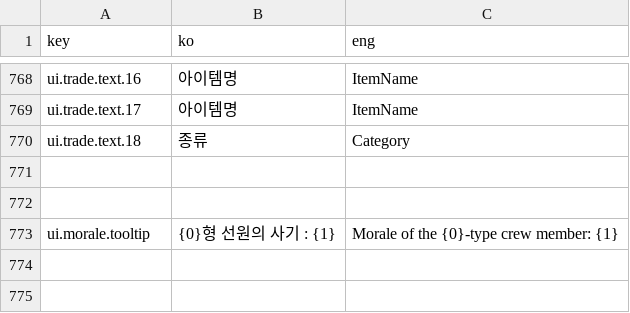
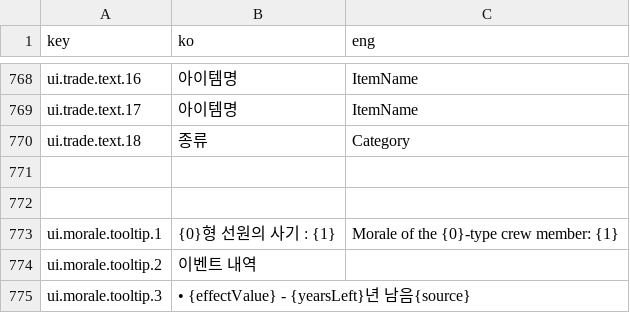
Before and after one commit to khkim09/Capstone, a CSV file: DataSheet/Language.CSV, drawn as a sheet; only a part is shown, gaps mark what is left out.

Commit message:
데이터 시트 추가

```diff
--- a/DataSheet/Language.CSV
+++ b/DataSheet/Language.CSV
@@ -867,2 +867,7 @@ ui.trade.text.18,종류,Category
 ,,
-ui.morale.tooltip,{0}형 선원의 사기 : {1},Morale of the {0}-type crew member: {1}
+ui.morale.tooltip.1,{0}형 선원의 사기 : {1},Morale of the {0}-type crew member: {1}
+ui.morale.tooltip.2,"
+
+이벤트 내역",
+ui.morale.tooltip.3,"
+• {effectValue} - {yearsLeft}년 남음{source}",
```
